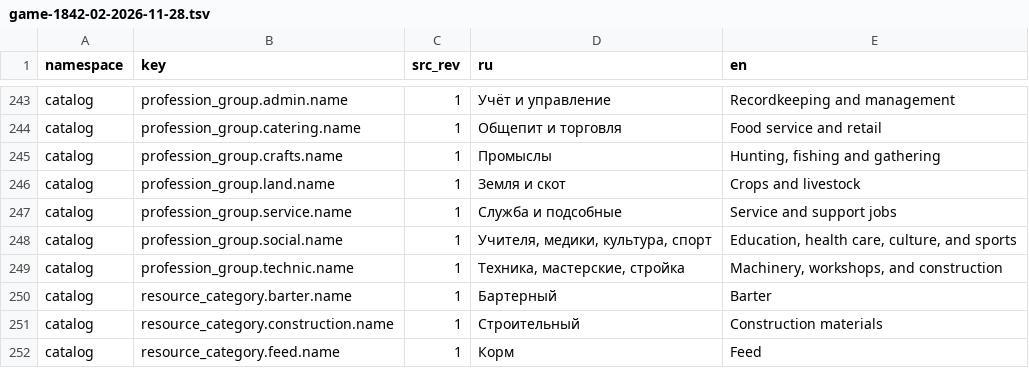
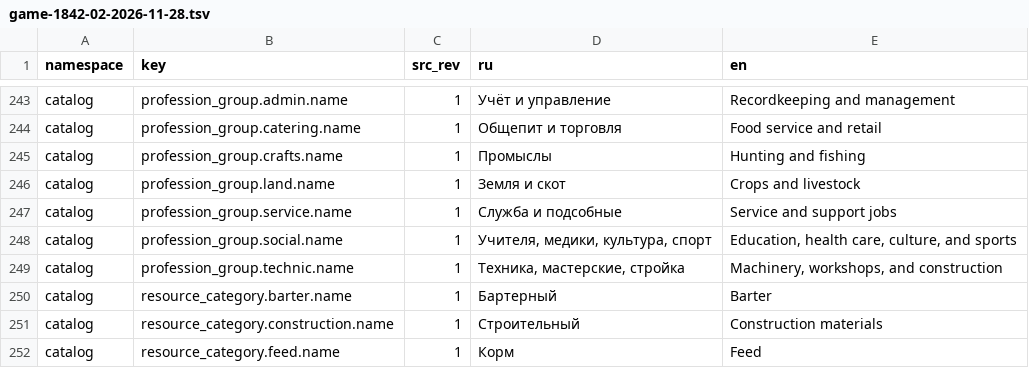
Before and after one commit to algb006/kolkhoz_rpg, a TSV file: manual/texts/en/game-1842-02-2026-11-28.tsv, drawn as a sheet; only a part is shown, gaps mark what is left out.

```diff
--- a/manual/texts/en/game-1842-02-2026-11-28.tsv
+++ b/manual/texts/en/game-1842-02-2026-11-28.tsv
@@ -244,3 +244,3 @@ catalog	profession_group.admin.name	1	Учёт и управление	Recordkee
 catalog	profession_group.catering.name	1	Общепит и торговля	Food service and retail
-catalog	profession_group.crafts.name	1	Промыслы	Hunting, fishing and gathering
+catalog	profession_group.crafts.name	1	Промыслы	Hunting and fishing
 catalog	profession_group.land.name	1	Земля и скот	Crops and livestock
```
